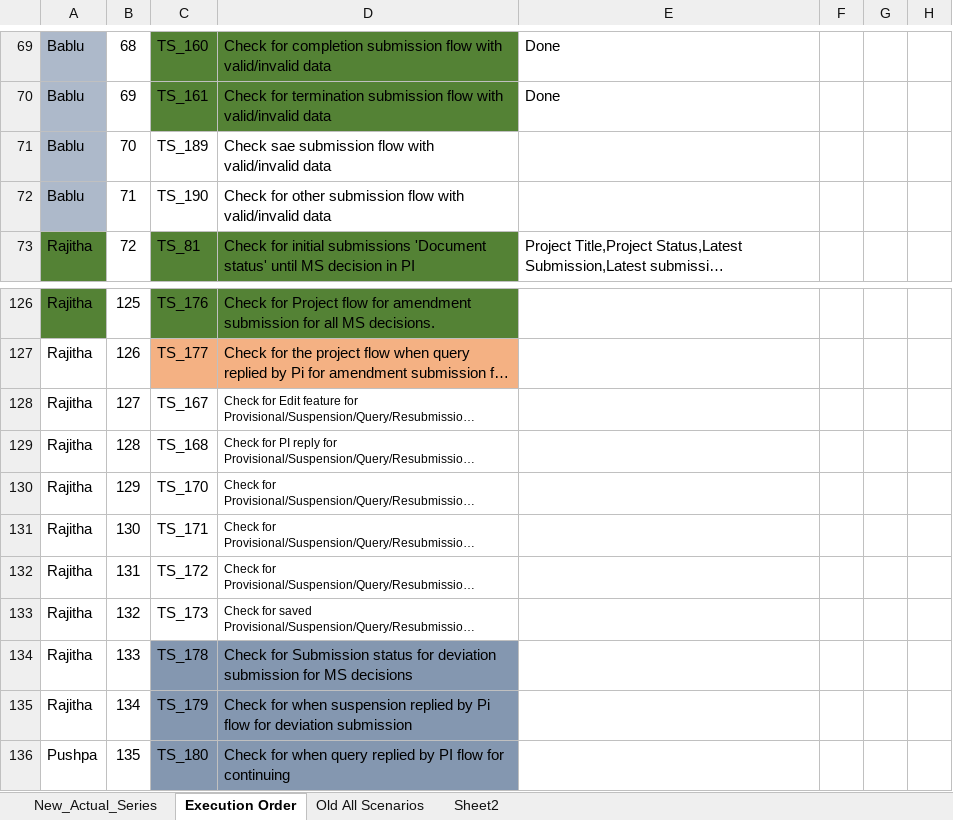
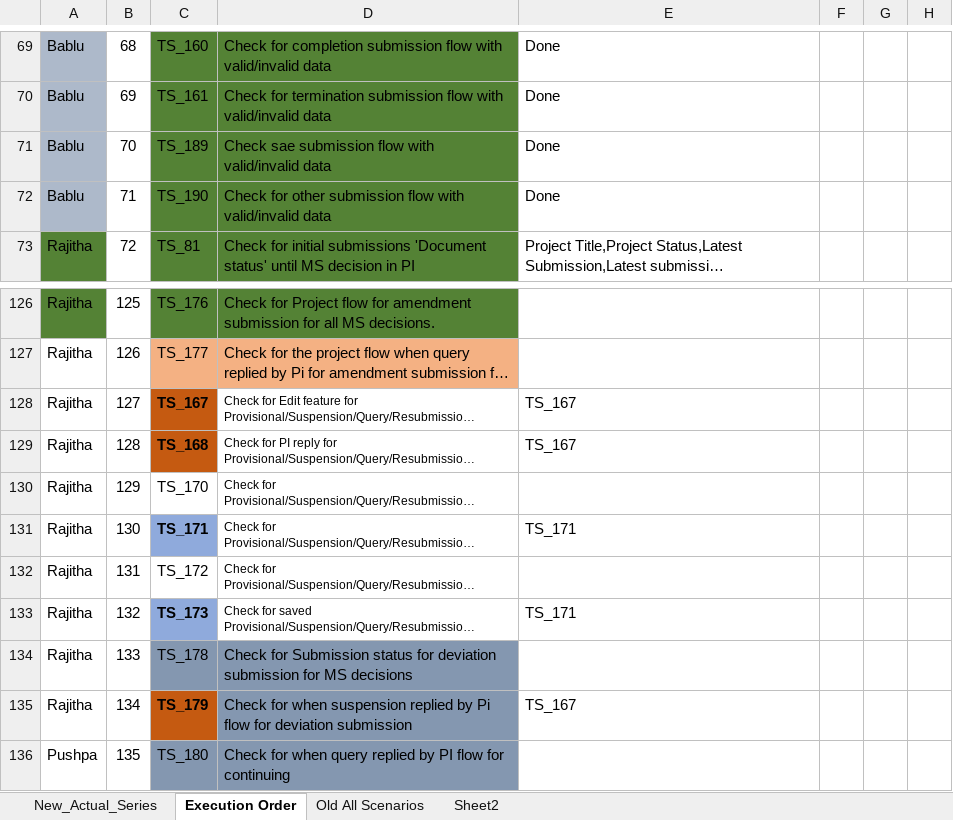
Before and after one commit to Bablu506kumar506prasad506/Vidhisinghania_Ar, an Excel workbook: Scenarios_Execution_Order.xlsx, sheet Execution Order, drawn as a sheet; only a part is shown, gaps mark what is left out; long unchanged cells end in …; values as stored, in another font and other column widths than the file's, no borders; conditional formats not drawn; the diff names each change by its address in the sheet, - before the commit and + after, or states it on an @@ line.

Commit message:
Changes in xml file 11 and in execution order file

```diff
--- a/Scenarios_Execution_Order.xlsx (sheet Execution Order)
+++ b/Scenarios_Execution_Order.xlsx (sheet Execution Order)
-C71:D72 fill: none
+C71:D72 fill: #548235
-E71:E72: (empty)
+E71:E72: Done
@@ C128:C129 fill: none → #C55A11, bold: off → on @@
-E128:E129: (empty)
+E128:E129: TS_167
@@ C131 bold: off → on, fill: none → #8FAADC @@
-E131: (empty)
+E131: TS_171
@@ C133 bold: off → on, fill: none → #8FAADC @@
-E133: (empty)
+E133: TS_171
@@ C135 bold: off → on, fill: #8497B0 → #C55A11 @@
-E135: (empty)
+E135: TS_167
```
Also changed, not shown: 1 other file.
